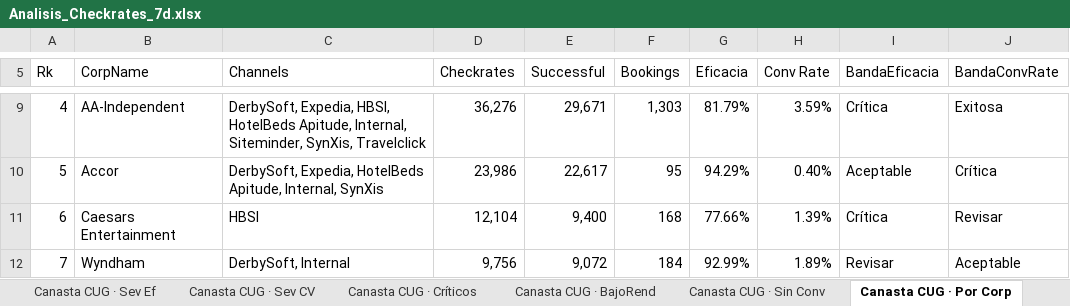
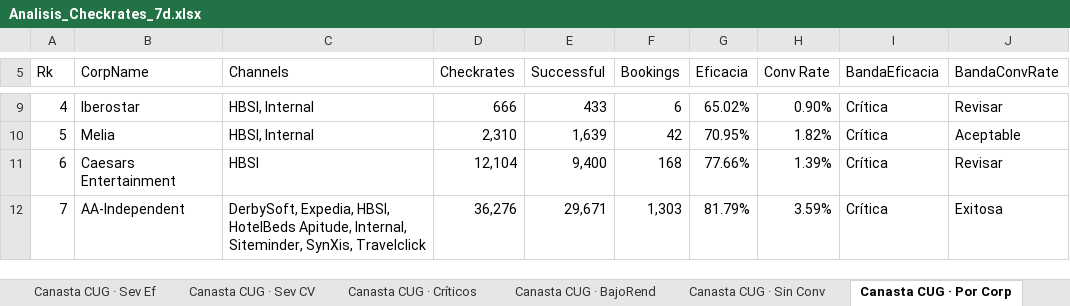
Before and after one commit to federicochurches/Price, an Excel workbook: checkrates/week-20/Analisis_Checkrates_7d.xlsx, sheet Canasta CUG · Por Corp, drawn as a sheet; only a part is shown, gaps mark what is left out; values as stored, in another font and other column widths than the file's, no cell formats; the diff covers the shown part only; the diff names each change by its address in the sheet, - before the commit and + after, or states it on an @@ line.

```diff
--- a/checkrates/week-20/Analisis_Checkrates_7d.xlsx (sheet Canasta CUG · Por Corp)
+++ b/checkrates/week-20/Analisis_Checkrates_7d.xlsx (sheet Canasta CUG · Por Corp)
-B9 (CorpName): AA-Independent
+B9 (CorpName): Iberostar
-C9 (Channels): DerbySoft, Expedia, HBSI, HotelBeds Apitude, Internal, Siteminder, SynXis, Travelclick
+C9 (Channels): HBSI, Internal
-D9 (Checkrates): 36,276
+D9 (Checkrates): 666
-E9 (Successful): 29,671
+E9 (Successful): 433
-F9 (Bookings): 1,303
+F9 (Bookings): 6
-G9 (Eficacia): 81.79%
+G9 (Eficacia): 65.02%
-H9 (Conv Rate): 3.59%
+H9 (Conv Rate): 0.90%
-J9 (BandaConvRate): Exitosa
+J9 (BandaConvRate): Revisar
-B10 (CorpName): Accor
+B10 (CorpName): Melia
-C10 (Channels): DerbySoft, Expedia, HotelBeds Apitude, Internal, SynXis
+C10 (Channels): HBSI, Internal
-D10 (Checkrates): 23,986
+D10 (Checkrates): 2,310
-E10 (Successful): 22,617
+E10 (Successful): 1,639
-F10 (Bookings): 95
+F10 (Bookings): 42
-G10 (Eficacia): 94.29%
+G10 (Eficacia): 70.95%
-H10 (Conv Rate): 0.40%
+H10 (Conv Rate): 1.82%
-I10 (BandaEficacia): Aceptable
+I10 (BandaEficacia): Crítica
-J10 (BandaConvRate): Crítica
+J10 (BandaConvRate): Aceptable
-B12 (CorpName): Wyndham
+B12 (CorpName): AA-Independent
-C12 (Channels): DerbySoft, Internal
+C12 (Channels): DerbySoft, Expedia, HBSI, HotelBeds Apitude, Internal, Siteminder, SynXis, Travelclick
-D12 (Checkrates): 9,756
+D12 (Checkrates): 36,276
-E12 (Successful): 9,072
+E12 (Successful): 29,671
-F12 (Bookings): 184
+F12 (Bookings): 1,303
-G12 (Eficacia): 92.99%
+G12 (Eficacia): 81.79%
-H12 (Conv Rate): 1.89%
+H12 (Conv Rate): 3.59%
-I12 (BandaEficacia): Revisar
+I12 (BandaEficacia): Crítica
-J12 (BandaConvRate): Aceptable
+J12 (BandaConvRate): Exitosa
```
Also changed, not shown: 1 added row, 1 removed row and 413 edited cells elsewhere in this sheet, sheet Por Corporativo, sheet Canasta OP · Por Corp, sheet Canasta B2C · Por Corp, sheet Severity Eficacia, sheet Severity ConvRate, sheet Canasta B2C · Sev Ef, 30 more sheets, cell formats, checkrates/week-20/Analisis_Checkrates_B2C_7d.xlsx, checkrates/week-20/Analisis_Checkrates_CUG_7d.xlsx, 2 other files.
